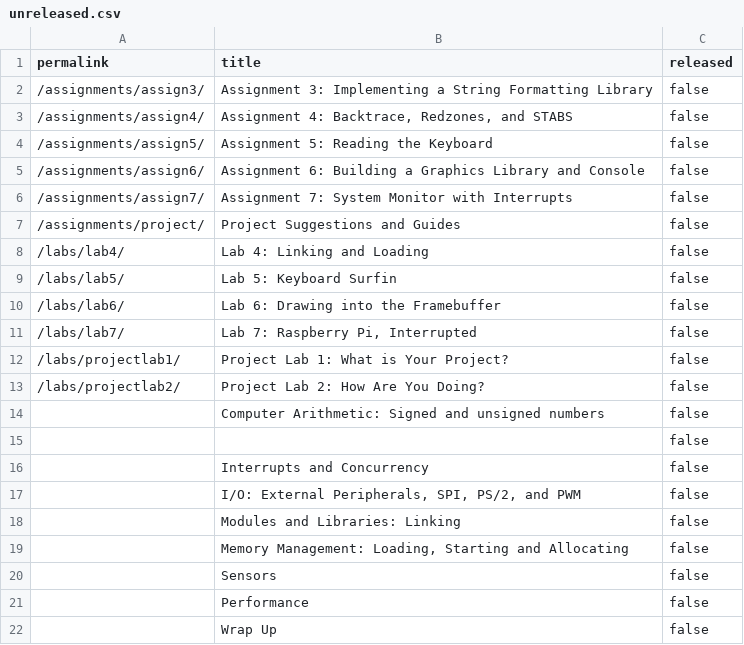
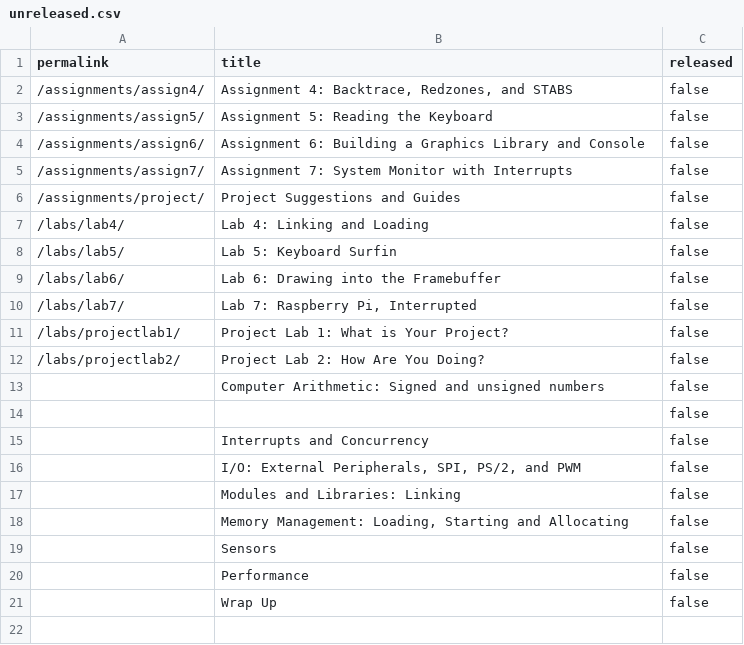
Before and after one commit to PorscheFanboy/cs107e.github.io, a CSV file: _data/unreleased.csv, drawn as a sheet; the diff names each change by its address in the sheet, - before the commit and + after, or states it on an @@ line.

Commit message:
Released assign3 commit be21d5d3dcf2fb026947bda3f50098570c35efa5 Author: Will Crichton <wcrichto@stanford.edu> Date:   Wed Apr 26 21:38:07 2017 -0700
    Released assign3

```diff
--- a/_data/unreleased.csv
+++ b/_data/unreleased.csv
-row 2: /assignments/assign3/ | Assignment 3: Implementing a String Formatting Library | false
```
Also changed, not shown: 1 other file.
